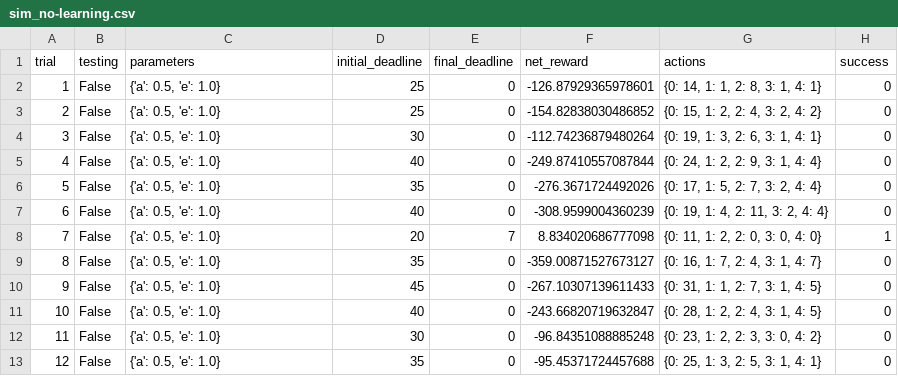
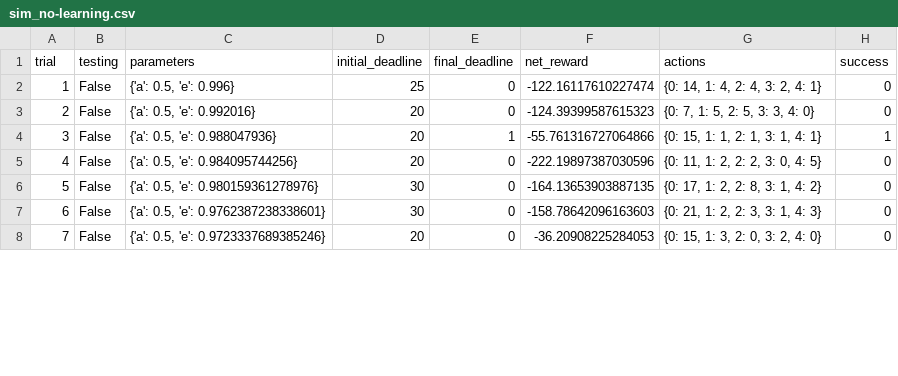
Before and after one commit to hongyang01613/smartcab, a CSV file: logs/sim_no-learning.csv, drawn as a sheet; only a part is shown; removed rows and columns are numbered as before the commit, all else as after; the diff covers the shown part only; the diff names each change by its address in the sheet, - before the commit and + after, or states it on an @@ line.

```diff
--- a/logs/sim_no-learning.csv
+++ b/logs/sim_no-learning.csv
-C2 (parameters): {'a': 0.5, 'e': 1.0}
+C2 (parameters): {'a': 0.5, 'e': 0.996}
-F2 (net_reward): -126.87929365978601
+F2 (net_reward): -122.16117610227474
-G2 (actions): {0: 14, 1: 1, 2: 8, 3: 1, 4: 1}
+G2 (actions): {0: 14, 1: 4, 2: 4, 3: 2, 4: 1}
-row 3: 2 | False | {'a': 0.5, 'e': 1.0} | 25 | 0 | -154.82838030486852 | {0: 15, 1: 2, 2: 4, 3: 2, 4: 2} | 0
-row 4: 3 | False | {'a': 0.5, 'e': 1.0} | 30 | 0 | -112.74236879480264 | {0: 19, 1: 3, 2: 6, 3: 1, 4: 1} | 0
-row 5: 4 | False | {'a': 0.5, 'e': 1.0} | 40 | 0 | -249.87410557087844 | {0: 24, 1: 2, 2: 9, 3: 1, 4: 4} | 0
@@ column A (trial) renumbered between rows 3 and 18 @@
-C3 (parameters): {'a': 0.5, 'e': 1.0}
+C3 (parameters): {'a': 0.5, 'e': 0.992016}
-D3 (initial_deadline): 35
+D3 (initial_deadline): 20
-F3 (net_reward): -276.3671724492026
+F3 (net_reward): -124.39399587615323
-G3 (actions): {0: 17, 1: 5, 2: 7, 3: 2, 4: 4}
+G3 (actions): {0: 7, 1: 5, 2: 5, 3: 3, 4: 0}
-row 7: 6 | False | {'a': 0.5, 'e': 1.0} | 40 | 0 | -308.9599004360239 | {0: 19, 1: 4, 2: 11, 3: 2, 4: 4} | 0
-C4 (parameters): {'a': 0.5, 'e': 1.0}
+C4 (parameters): {'a': 0.5, 'e': 0.988047936}
-E4 (final_deadline): 7
+E4 (final_deadline): 1
-F4 (net_reward): 8.834020686777098
+F4 (net_reward): -55.761316727064866
-G4 (actions): {0: 11, 1: 2, 2: 0, 3: 0, 4: 0}
+G4 (actions): {0: 15, 1: 1, 2: 1, 3: 1, 4: 1}
-row 9: 8 | False | {'a': 0.5, 'e': 1.0} | 35 | 0 | -359.00871527673127 | {0: 16, 1: 7, 2: 4, 3: 1, 4: 7} | 0
-C5 (parameters): {'a': 0.5, 'e': 1.0}
+C5 (parameters): {'a': 0.5, 'e': 0.984095744256}
-D5 (initial_deadline): 45
+D5 (initial_deadline): 20
-F5 (net_reward): -267.10307139611433
+F5 (net_reward): -222.19897387030596
-G5 (actions): {0: 31, 1: 1, 2: 7, 3: 1, 4: 5}
+G5 (actions): {0: 11, 1: 2, 2: 2, 3: 0, 4: 5}
-C6 (parameters): {'a': 0.5, 'e': 1.0}
+C6 (parameters): {'a': 0.5, 'e': 0.980159361278976}
-D6 (initial_deadline): 40
+D6 (initial_deadline): 30
-F6 (net_reward): -243.66820719632847
+F6 (net_reward): -164.13653903887135
-G6 (actions): {0: 28, 1: 2, 2: 4, 3: 1, 4: 5}
+G6 (actions): {0: 17, 1: 2, 2: 8, 3: 1, 4: 2}
-C7 (parameters): {'a': 0.5, 'e': 1.0}
+C7 (parameters): {'a': 0.5, 'e': 0.9762387238338601}
-F7 (net_reward): -96.84351088885248
+F7 (net_reward): -158.78642096163603
-G7 (actions): {0: 23, 1: 2, 2: 3, 3: 0, 4: 2}
+G7 (actions): {0: 21, 1: 2, 2: 3, 3: 1, 4: 3}
-C8 (parameters): {'a': 0.5, 'e': 1.0}
+C8 (parameters): {'a': 0.5, 'e': 0.9723337689385246}
-D8 (initial_deadline): 35
+D8 (initial_deadline): 20
-F8 (net_reward): -95.45371724457688
+F8 (net_reward): -36.20908225284053
-G8 (actions): {0: 25, 1: 3, 2: 5, 3: 1, 4: 1}
+G8 (actions): {0: 15, 1: 3, 2: 0, 3: 2, 4: 0}
```
Also changed, not shown: 7 removed rows and 39 edited cells elsewhere in this file, 7 other files.
